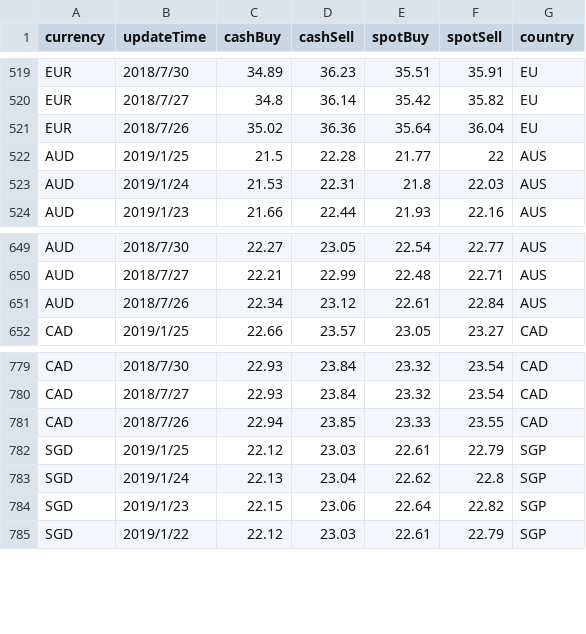
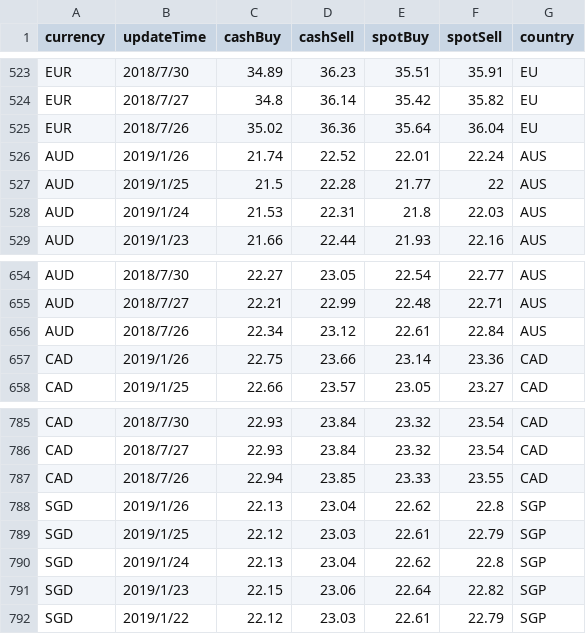
Before and after one commit to EEIT104Traval/travel, a CSV file: src/main/webapp/rate/ratecsv.csv, drawn as a sheet; only a part is shown, gaps mark what is left out; the diff covers the shown part only; the diff names each change by its address in the sheet, - before the commit and + after, or states it on an @@ line.

```diff
--- a/src/main/webapp/rate/ratecsv.csv
+++ b/src/main/webapp/rate/ratecsv.csv
+row 526: AUD | 2019/1/26 | 21.74 | 22.52 | 22.01 | 22.24 | AUS
+row 657: CAD | 2019/1/26 | 22.75 | 23.66 | 23.14 | 23.36 | CAD
+row 788: SGD | 2019/1/26 | 22.13 | 23.04 | 22.62 | 22.8 | SGP
```
Also changed, not shown: 5 added rows and 16 edited cells elsewhere in this file, 5 other files.
